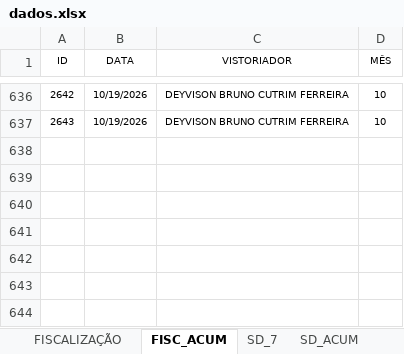
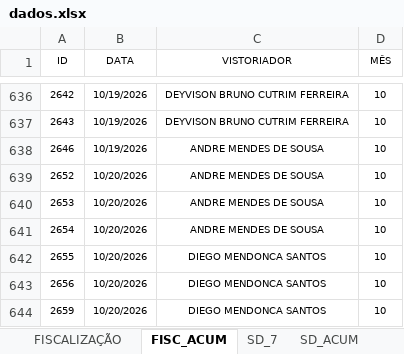
Before and after one commit to SestremPalopoli/produtividade-gestores, an Excel workbook: dados.xlsx, sheet FISC_ACUM, drawn as a sheet; only a part is shown, gaps mark what is left out; values as stored, in another font and other column widths than the file's, no borders; table styles not drawn; the diff names each change by its address in the sheet, - before the commit and + after, or states it on an @@ line.

```diff
--- a/dados.xlsx (sheet FISC_ACUM)
+++ b/dados.xlsx (sheet FISC_ACUM)
+row 638: 2646 | 10/19/2026 | ANDRE MENDES DE SOUSA | 10
+row 639: 2652 | 10/20/2026 | ANDRE MENDES DE SOUSA | 10
+row 640: 2653 | 10/20/2026 | ANDRE MENDES DE SOUSA | 10
+row 641: 2654 | 10/20/2026 | ANDRE MENDES DE SOUSA | 10
+row 642: 2655 | 10/20/2026 | DIEGO MENDONCA SANTOS | 10
+row 643: 2656 | 10/20/2026 | DIEGO MENDONCA SANTOS | 10
+row 644: 2659 | 10/20/2026 | DIEGO MENDONCA SANTOS | 10
```
Also changed, not shown: sheet RIT_ACUM, sheet DEG_ACUM, sheet FISCALIZAÇÃO, sheet CHECK_ACUM, sheet SD_ACUM, sheet SD_7, 4 more sheets, other sheet tabs, hidden cells.
